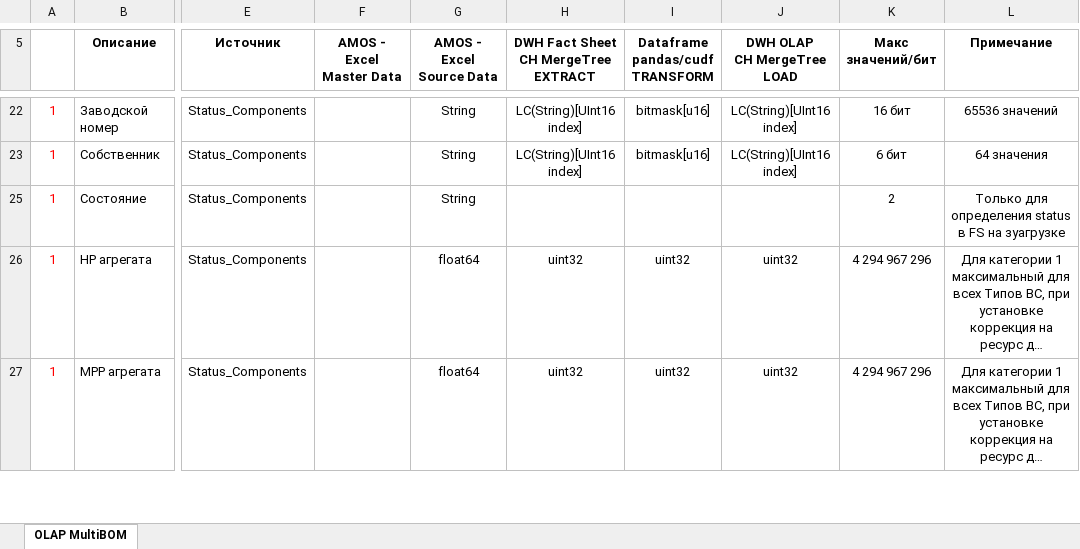
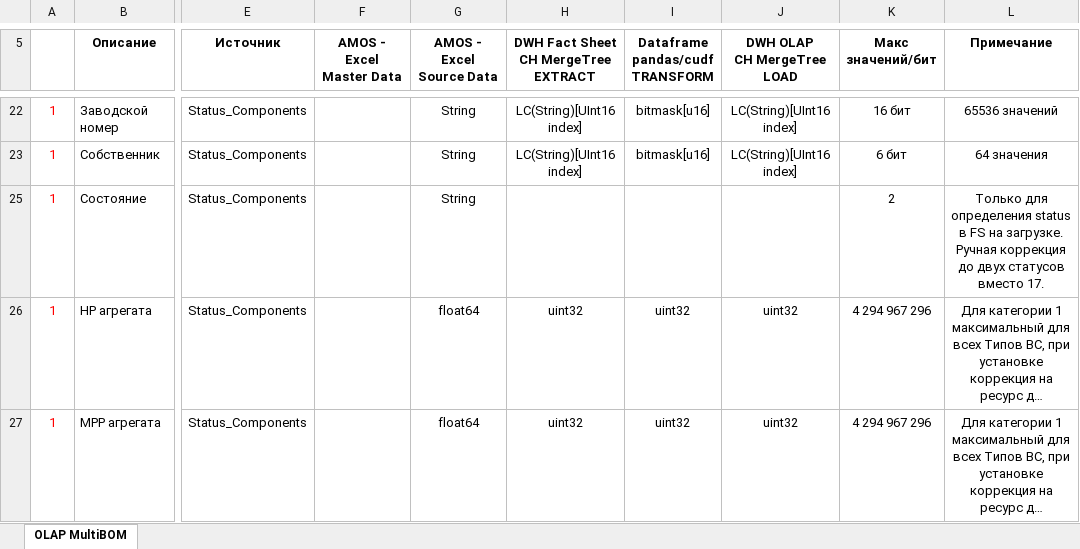
Before and after one commit to albud1978/Helicomponents, an Excel workbook: data_input/analytics/OLAP MultiBOM.xlsx, sheet OLAP MultiBOM, drawn as a sheet; only a part is shown, gaps mark what is left out; long unchanged cells end in …; values as stored, in another font and other column widths than the file's, no borders; the diff names each change by its address in the sheet, - before the commit and + after, or states it on an @@ line.

Commit message:
20.06 загрузка в pandas 37 агрегатов

```diff
--- a/data_input/analytics/OLAP MultiBOM.xlsx (sheet OLAP MultiBOM)
+++ b/data_input/analytics/OLAP MultiBOM.xlsx (sheet OLAP MultiBOM)
-L25 (Примечание): …FS на зуагрузке
+L25 (Примечание): …FS на загрузке. Ручная коррекция до двух статусов вместо 17.
```
Also changed, not shown: data_input/master_data/MD_Сomponents.xlsx, 10 other files.
